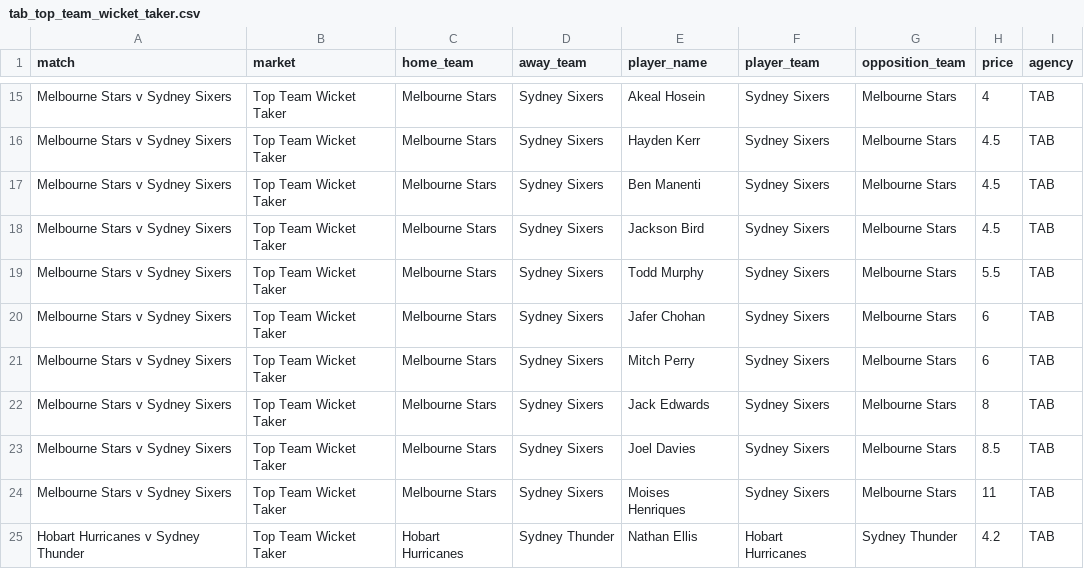
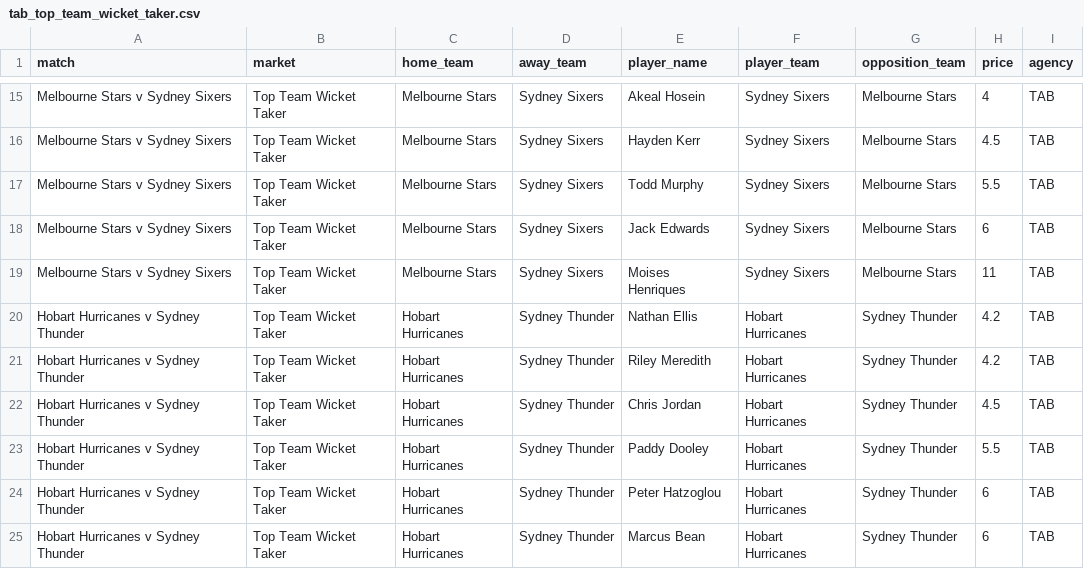
Before and after one commit to jamesbrown1417/Cricket-Analysis, a CSV file: Data/T20s/Big Bash/scraped_odds/tab_top_team_wicket_taker.csv, drawn as a sheet; only a part is shown, gaps mark what is left out; the shorter side is filled out with more unchanged rows.

```diff
--- a/Data/T20s/Big Bash/scraped_odds/tab_top_team_wicket_taker.csv
+++ b/Data/T20s/Big Bash/scraped_odds/tab_top_team_wicket_taker.csv
@@ -16,9 +16,4 @@ Melbourne Stars v Sydney Sixers,Top Team Wicket Taker,Melbourne Stars,Sydney Six
 Melbourne Stars v Sydney Sixers,Top Team Wicket Taker,Melbourne Stars,Sydney Sixers,Hayden Kerr,Sydney Sixers,Melbourne Stars,4.5,TAB
-Melbourne Stars v Sydney Sixers,Top Team Wicket Taker,Melbourne Stars,Sydney Sixers,Ben Manenti,Sydney Sixers,Melbourne Stars,4.5,TAB
-Melbourne Stars v Sydney Sixers,Top Team Wicket Taker,Melbourne Stars,Sydney Sixers,Jackson Bird,Sydney Sixers,Melbourne Stars,4.5,TAB
 Melbourne Stars v Sydney Sixers,Top Team Wicket Taker,Melbourne Stars,Sydney Sixers,Todd Murphy,Sydney Sixers,Melbourne Stars,5.5,TAB
-Melbourne Stars v Sydney Sixers,Top Team Wicket Taker,Melbourne Stars,Sydney Sixers,Jafer Chohan,Sydney Sixers,Melbourne Stars,6,TAB
-Melbourne Stars v Sydney Sixers,Top Team Wicket Taker,Melbourne Stars,Sydney Sixers,Mitch Perry,Sydney Sixers,Melbourne Stars,6,TAB
-Melbourne Stars v Sydney Sixers,Top Team Wicket Taker,Melbourne Stars,Sydney Sixers,Jack Edwards,Sydney Sixers,Melbourne Stars,8,TAB
-Melbourne Stars v Sydney Sixers,Top Team Wicket Taker,Melbourne Stars,Sydney Sixers,Joel Davies,Sydney Sixers,Melbourne Stars,8.5,TAB
+Melbourne Stars v Sydney Sixers,Top Team Wicket Taker,Melbourne Stars,Sydney Sixers,Jack Edwards,Sydney Sixers,Melbourne Stars,6,TAB
 Melbourne Stars v Sydney Sixers,Top Team Wicket Taker,Melbourne Stars,Sydney Sixers,Moises Henriques,Sydney Sixers,Melbourne Stars,11,TAB
```
Also changed, not shown: Data/T20s/Big Bash/scraped_odds/pointsbet_player_wickets.csv, Data/T20s/Big Bash/scraped_odds/sportsbet_player_boundaries.csv, 46 other files.
